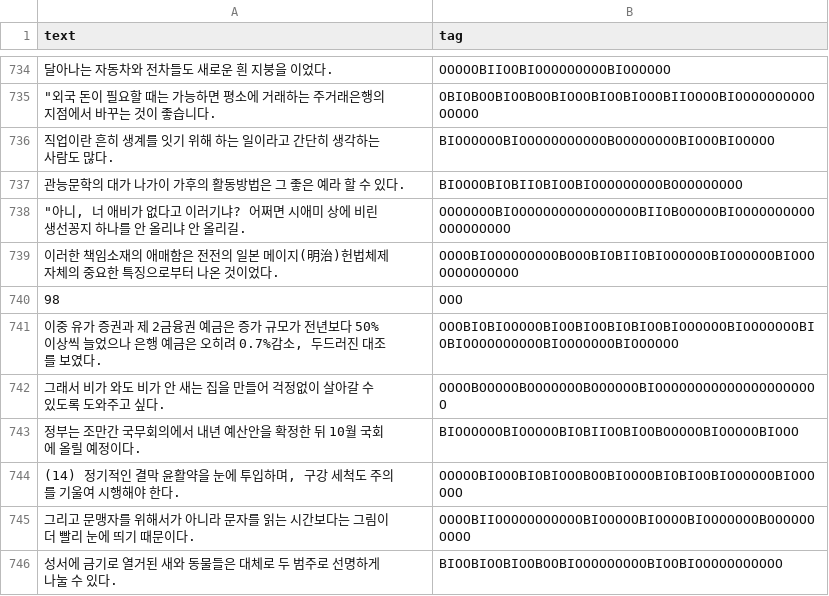
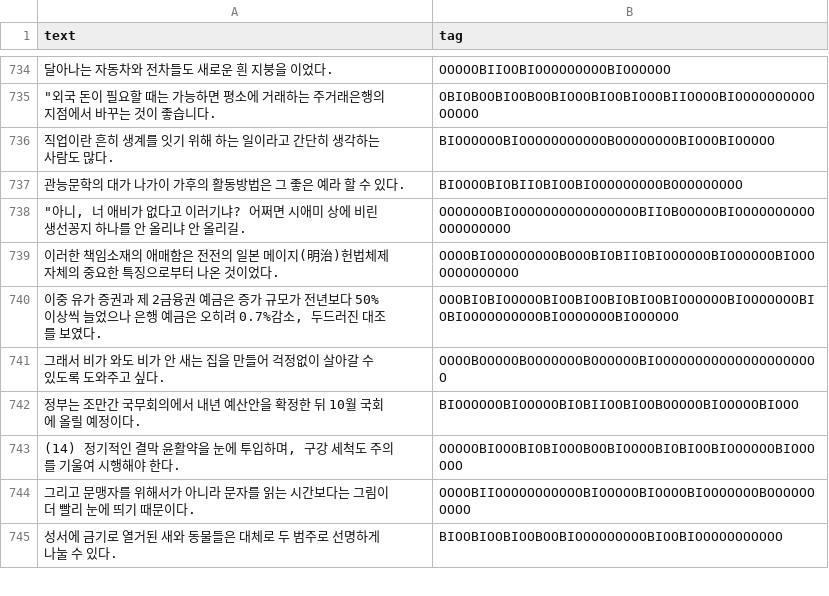
Before and after one commit to wonhyukchoi/kone, a CSV file: data/sample.csv, drawn as a sheet; only a part is shown, gaps mark what is left out; the diff names each change by its address in the sheet, - before the commit and + after, or states it on an @@ line.

```diff
--- a/data/sample.csv
+++ b/data/sample.csv
-row 740: 98 | OOO
```
Also changed, not shown: 5 other files.
